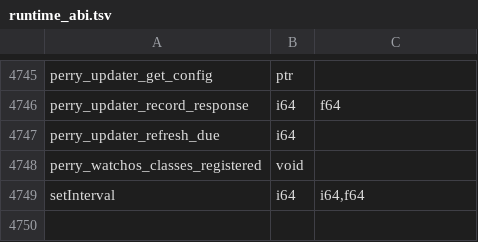
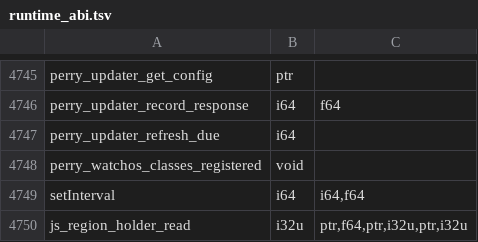
Before and after one commit to PerryTS/perry, a TSV file: crates/perry-codegen/src/wasm32/runtime_abi.tsv, drawn as a sheet; only a part is shown, gaps mark what is left out; the diff names each change by its address in the sheet, - before the commit and + after, or states it on an @@ line.

Commit message:
perf(codegen): consume keyed holder entries in statement read regions

```diff
--- a/crates/perry-codegen/src/wasm32/runtime_abi.tsv
+++ b/crates/perry-codegen/src/wasm32/runtime_abi.tsv
+row 4750: js_region_holder_read | i32u | ptr,f64,ptr,i32u,ptr,i32u
```
Also changed, not shown: crates/perry-codegen/src/gc_effects/linux-x86_64.tsv, crates/perry-codegen/src/gc_effects/macos-aarch64.tsv, 14 other files.
